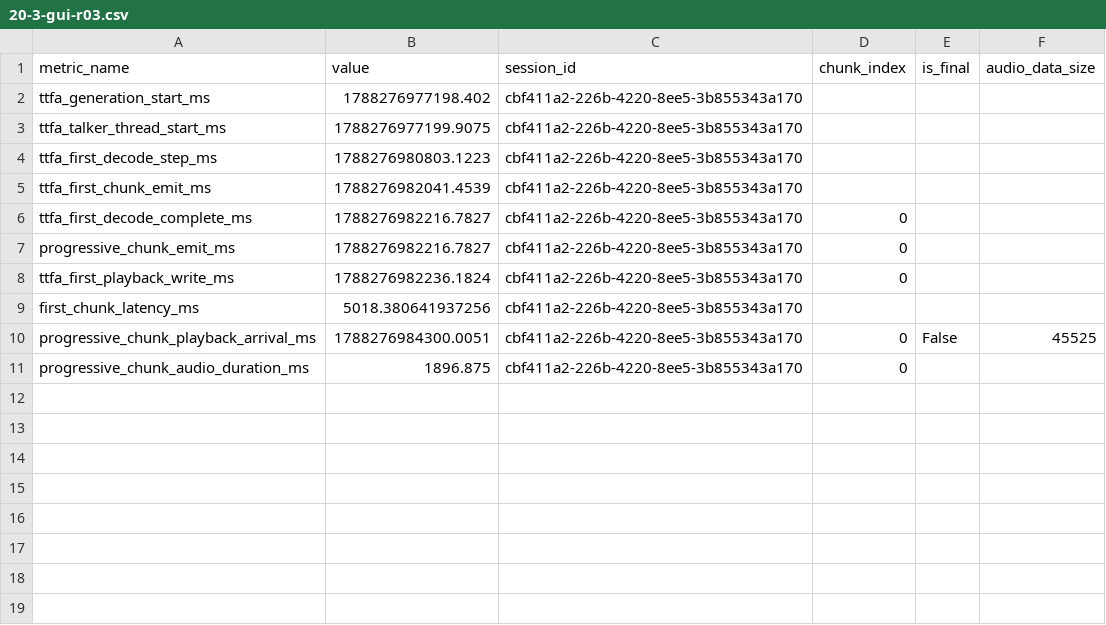
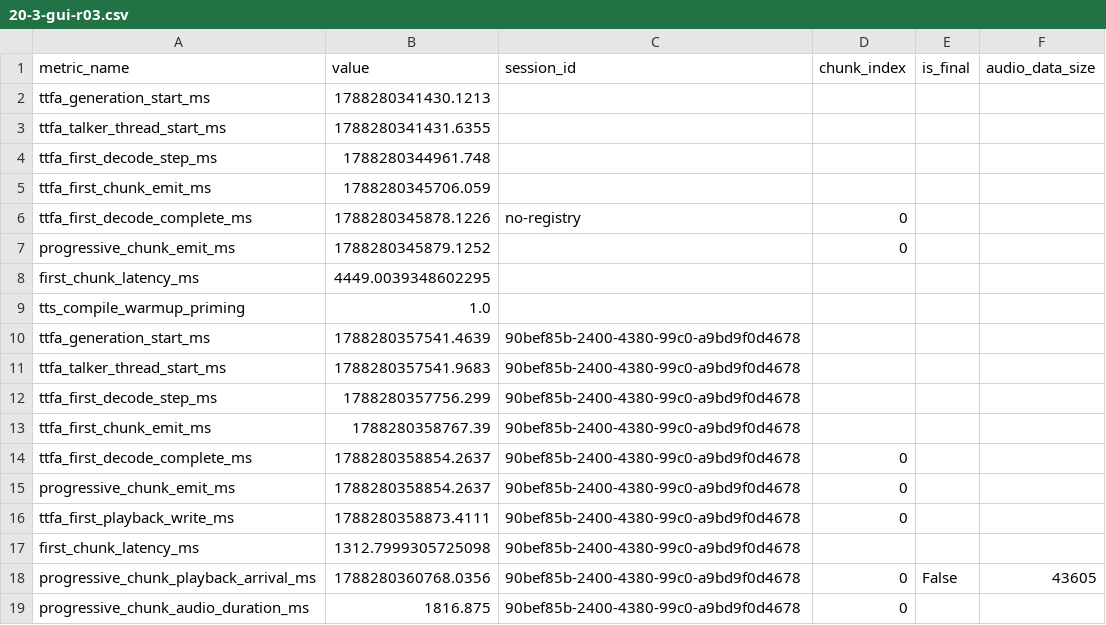
Before and after one commit to WreckedMech117/MyVoice, a CSV file: _bmad-output/implementation-artifacts/20-3-gui-r03.csv, drawn as a sheet.

```diff
--- a/_bmad-output/implementation-artifacts/20-3-gui-r03.csv
+++ b/_bmad-output/implementation-artifacts/20-3-gui-r03.csv
@@ -1,11 +1,19 @@
 metric_name,value,session_id,chunk_index,is_final,audio_data_size
-ttfa_generation_start_ms,1788276977198.402,cbf411a2-226b-4220-8ee5-3b855343a170,,,
-ttfa_talker_thread_start_ms,1788276977199.9075,cbf411a2-226b-4220-8ee5-3b855343a170,,,
-ttfa_first_decode_step_ms,1788276980803.1223,cbf411a2-226b-4220-8ee5-3b855343a170,,,
-ttfa_first_chunk_emit_ms,1788276982041.4539,cbf411a2-226b-4220-8ee5-3b855343a170,,,
-ttfa_first_decode_complete_ms,1788276982216.7827,cbf411a2-226b-4220-8ee5-3b855343a170,0,,
-progressive_chunk_emit_ms,1788276982216.7827,cbf411a2-226b-4220-8ee5-3b855343a170,0,,
-ttfa_first_playback_write_ms,1788276982236.1824,cbf411a2-226b-4220-8ee5-3b855343a170,0,,
-first_chunk_latency_ms,5018.380641937256,cbf411a2-226b-4220-8ee5-3b855343a170,,,
-progressive_chunk_playback_arrival_ms,1788276984300.0051,cbf411a2-226b-4220-8ee5-3b855343a170,0,False,45525
-progressive_chunk_audio_duration_ms,1896.875,cbf411a2-226b-4220-8ee5-3b855343a170,0,,
+ttfa_generation_start_ms,1788280341430.1213,,,,
+ttfa_talker_thread_start_ms,1788280341431.6355,,,,
+ttfa_first_decode_step_ms,1788280344961.748,,,,
+ttfa_first_chunk_emit_ms,1788280345706.059,,,,
+ttfa_first_decode_complete_ms,1788280345878.1226,no-registry,0,,
+progressive_chunk_emit_ms,1788280345879.1252,,0,,
+first_chunk_latency_ms,4449.0039348602295,,,,
+tts_compile_warmup_priming,1.0,,,,
+ttfa_generation_start_ms,1788280357541.4639,90bef85b-2400-4380-99c0-a9bd9f0d4678,,,
+ttfa_talker_thread_start_ms,1788280357541.9683,90bef85b-2400-4380-99c0-a9bd9f0d4678,,,
+ttfa_first_decode_step_ms,1788280357756.299,90bef85b-2400-4380-99c0-a9bd9f0d4678,,,
+ttfa_first_chunk_emit_ms,1788280358767.39,90bef85b-2400-4380-99c0-a9bd9f0d4678,,,
+ttfa_first_decode_complete_ms,1788280358854.2637,90bef85b-2400-4380-99c0-a9bd9f0d4678,0,,
+progressive_chunk_emit_ms,1788280358854.2637,90bef85b-2400-4380-99c0-a9bd9f0d4678,0,,
+ttfa_first_playback_write_ms,1788280358873.4111,90bef85b-2400-4380-99c0-a9bd9f0d4678,0,,
+first_chunk_latency_ms,1312.7999305725098,90bef85b-2400-4380-99c0-a9bd9f0d4678,,,
+progressive_chunk_playback_arrival_ms,1788280360768.0356,90bef85b-2400-4380-99c0-a9bd9f0d4678,0,False,43605
+progressive_chunk_audio_duration_ms,1816.875,90bef85b-2400-4380-99c0-a9bd9f0d4678,0,,
```
Also changed, not shown: _bmad-output/implementation-artifacts/20-3-gui-r01.csv, _bmad-output/implementation-artifacts/20-3-gui-r02.csv, 5 other files.
